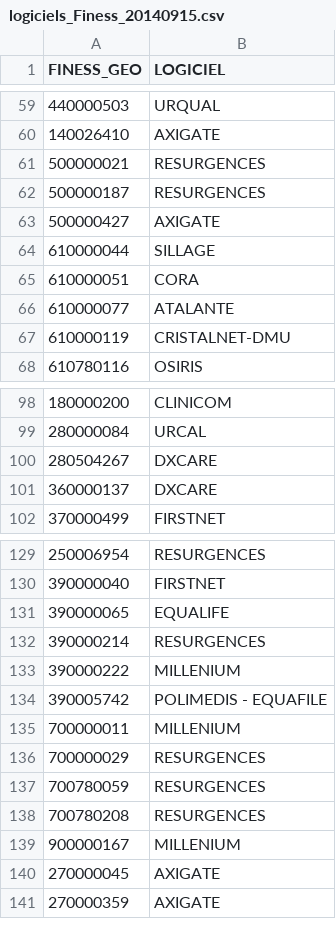
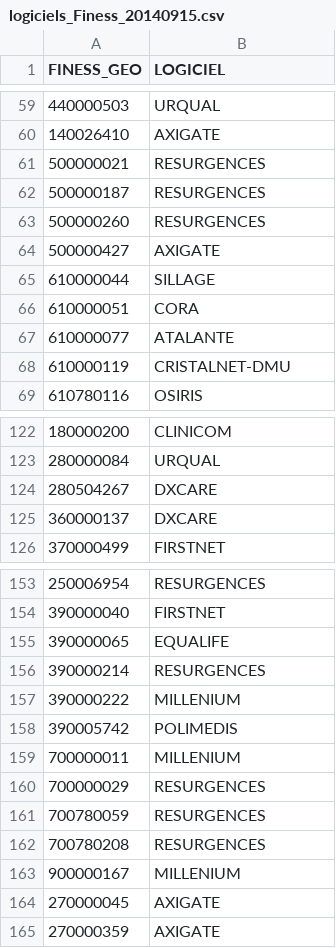
Before and after one commit to jcrb/InformatisationSU, a CSV file: Analyse/Enquete_FEDORU_RESURAL/logiciels_Finess_20140915.csv, drawn as a sheet; only a part is shown, gaps mark what is left out; the diff covers the shown part only.

```diff
--- a/Analyse/Enquete_FEDORU_RESURAL/logiciels_Finess_20140915.csv
+++ b/Analyse/Enquete_FEDORU_RESURAL/logiciels_Finess_20140915.csv
@@ -62,2 +62,3 @@
 "500000187";"RESURGENCES"
+"500000260";"RESURGENCES"
 "500000427";"AXIGATE"
@@ -98,3 +122,3 @@
 "180000200";"CLINICOM"
-"280000084";"URCAL"
+"280000084";"URQUAL"
 "280504267";"DXCARE"
@@ -133,3 +157,3 @@
 "390000222";"MILLENIUM"
-"390005742";"POLIMEDIS - EQUAFILE"
+"390005742";"POLIMEDIS"
 "700000011";"MILLENIUM"
```
Also changed, not shown: 49 added rows, 1 removed row and 3 edited cells elsewhere in this file, Analyse/Enquete_FEDORU_RESURAL/logiciels_Finess_20140927.csv, ENQUETE LOGICIEL su_France - ENQUETE LOGICIEL su_France.csv, 15 other files.
